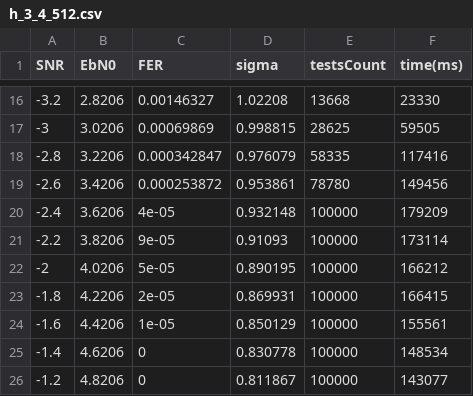
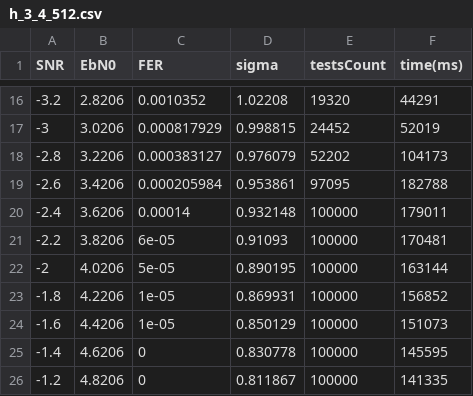
Before and after one commit to ISChetverikov/LdpcModelling, a CSV file: Results/FromMatlabScript/h_3_4_512.csv, drawn as a sheet; only a part is shown, gaps mark what is left out; the diff covers the shown part only.

```diff
--- a/Results/FromMatlabScript/h_3_4_512.csv
+++ b/Results/FromMatlabScript/h_3_4_512.csv
@@ -16,11 +16,11 @@ SNR, EbN0, FER, sigma, testsCount, time(ms)
--3.2, 2.8206, 0.00146327, 1.02208, 13668, 23330
--3, 3.0206, 0.00069869, 0.998815, 28625, 59505
--2.8, 3.2206, 0.000342847, 0.976079, 58335, 117416
--2.6, 3.4206, 0.000253872, 0.953861, 78780, 149456
--2.4, 3.6206, 4e-05, 0.932148, 100000, 179209
--2.2, 3.8206, 9e-05, 0.91093, 100000, 173114
--2, 4.0206, 5e-05, 0.890195, 100000, 166212
--1.8, 4.2206, 2e-05, 0.869931, 100000, 166415
--1.6, 4.4206, 1e-05, 0.850129, 100000, 155561
--1.4, 4.6206, 0, 0.830778, 100000, 148534
--1.2, 4.8206, 0, 0.811867, 100000, 143077
+-3.2, 2.8206, 0.0010352, 1.02208, 19320, 44291
+-3, 3.0206, 0.000817929, 0.998815, 24452, 52019
+-2.8, 3.2206, 0.000383127, 0.976079, 52202, 104173
+-2.6, 3.4206, 0.000205984, 0.953861, 97095, 182788
+-2.4, 3.6206, 0.00014, 0.932148, 100000, 179011
+-2.2, 3.8206, 6e-05, 0.91093, 100000, 170481
+-2, 4.0206, 5e-05, 0.890195, 100000, 163144
+-1.8, 4.2206, 1e-05, 0.869931, 100000, 156852
+-1.6, 4.4206, 1e-05, 0.850129, 100000, 151073
+-1.4, 4.6206, 0, 0.830778, 100000, 145595
+-1.2, 4.8206, 0, 0.811867, 100000, 141335
```
Also changed, not shown: 32 edited cells elsewhere in this file, 18 other files.
